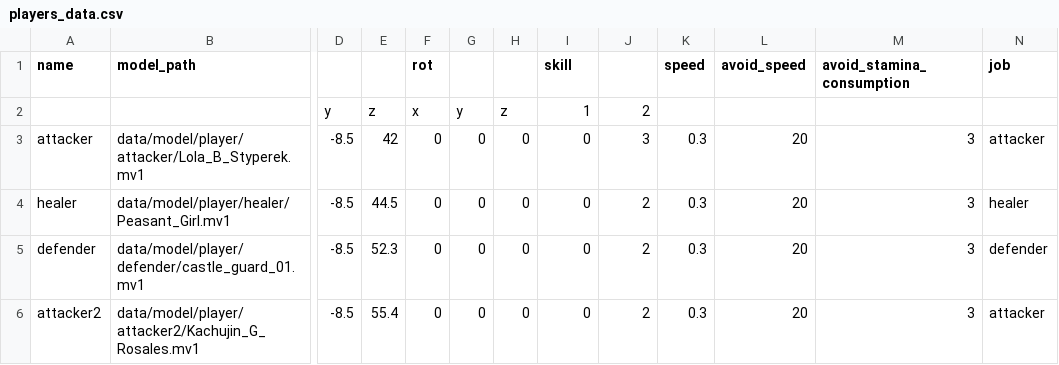
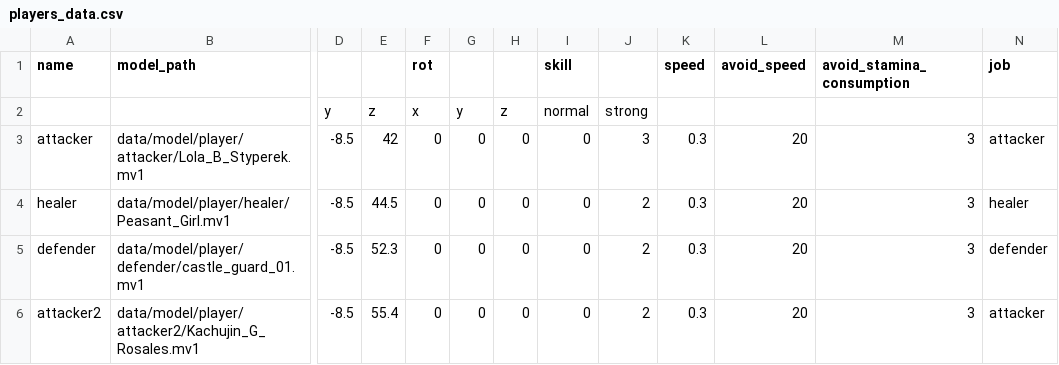
Before and after one commit to YT-tapio/3DAction, a CSV file: data/csv/players/players_data.csv, drawn as a sheet; only a part is shown, gaps mark what is left out; the diff names each change by its address in the sheet, - before the commit and + after, or states it on an @@ line.

```diff
--- a/data/csv/players/players_data.csv
+++ b/data/csv/players/players_data.csv
-I2 (skill): 1
+I2 (skill): normal
-J2: 2
+J2: strong
```
Also changed, not shown: 25 other files.
